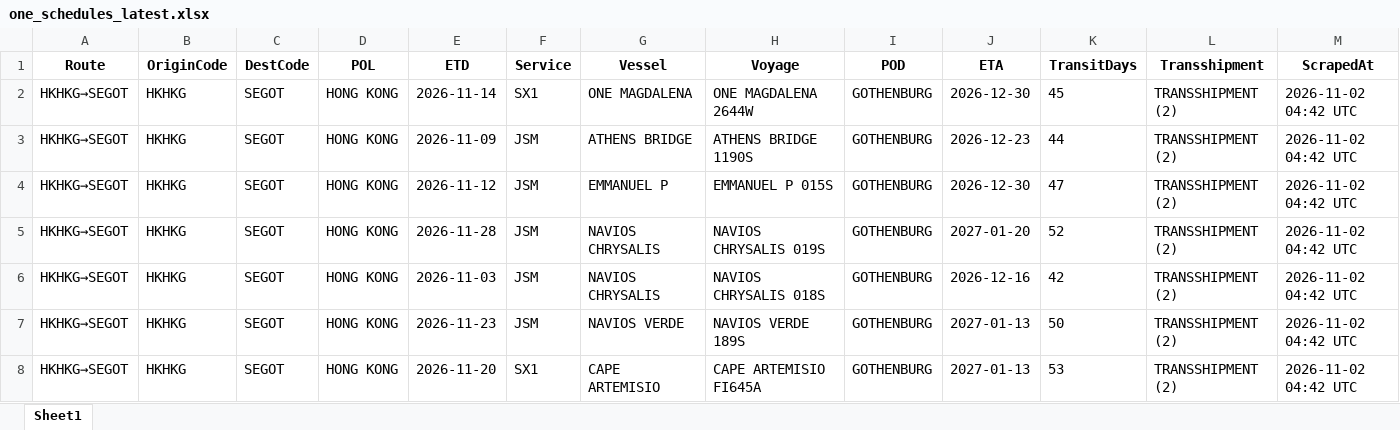
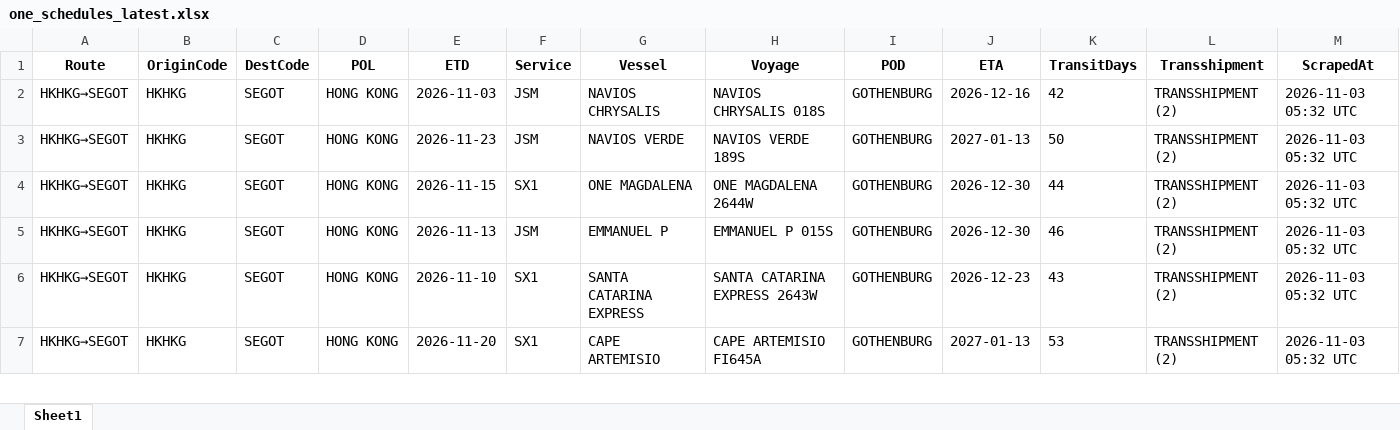
Before and after one commit to ply93/esl-schedule-fetcher, an Excel workbook: output/one_schedules_latest.xlsx, sheet Sheet1, drawn as a sheet; only a part is shown; values as stored, in another font and other column widths than the file's, no borders; removed rows and columns are numbered as before the commit, all else as after; the diff covers the shown part only; the diff names each change by its address in the sheet, - before the commit and + after, or states it on an @@ line.

```diff
--- a/output/one_schedules_latest.xlsx (sheet Sheet1)
+++ b/output/one_schedules_latest.xlsx (sheet Sheet1)
-E2 (ETD): 2026-11-14
+E2 (ETD): 2026-11-03
-F2 (Service): SX1
+F2 (Service): JSM
-G2 (Vessel): ONE MAGDALENA
+G2 (Vessel): NAVIOS CHRYSALIS
-H2 (Voyage): ONE MAGDALENA 2644W
+H2 (Voyage): NAVIOS CHRYSALIS 018S
-J2 (ETA): 2026-12-30
+J2 (ETA): 2026-12-16
-K2 (TransitDays): 45
+K2 (TransitDays): 42
-M2:M6 (ScrapedAt): 2026-11-02 04:42 UTC
+M2:M6 (ScrapedAt): 2026-11-03 05:32 UTC
-E3 (ETD): 2026-11-09
+E3 (ETD): 2026-11-23
-G3 (Vessel): ATHENS BRIDGE
+G3 (Vessel): NAVIOS VERDE
-H3 (Voyage): ATHENS BRIDGE 1190S
+H3 (Voyage): NAVIOS VERDE 189S
-J3 (ETA): 2026-12-23
+J3 (ETA): 2027-01-13
-K3 (TransitDays): 44
+K3 (TransitDays): 50
-E4 (ETD): 2026-11-12
+E4 (ETD): 2026-11-15
-F4 (Service): JSM
+F4 (Service): SX1
-G4 (Vessel): EMMANUEL P
+G4 (Vessel): ONE MAGDALENA
-H4 (Voyage): EMMANUEL P 015S
+H4 (Voyage): ONE MAGDALENA 2644W
-K4 (TransitDays): 47
+K4 (TransitDays): 44
-E5 (ETD): 2026-11-28
+E5 (ETD): 2026-11-13
-G5 (Vessel): NAVIOS CHRYSALIS
+G5 (Vessel): EMMANUEL P
-H5 (Voyage): NAVIOS CHRYSALIS 019S
+H5 (Voyage): EMMANUEL P 015S
-J5 (ETA): 2027-01-20
+J5 (ETA): 2026-12-30
-K5 (TransitDays): 52
+K5 (TransitDays): 46
-E6 (ETD): 2026-11-03
+E6 (ETD): 2026-11-10
-F6 (Service): JSM
+F6 (Service): SX1
-G6 (Vessel): NAVIOS CHRYSALIS
+G6 (Vessel): SANTA CATARINA EXPRESS
-H6 (Voyage): NAVIOS CHRYSALIS 018S
+H6 (Voyage): SANTA CATARINA EXPRESS 2643W
-J6 (ETA): 2026-12-16
+J6 (ETA): 2026-12-23
-K6 (TransitDays): 42
+K6 (TransitDays): 43
-row 7: HKHKG→SEGOT | HKHKG | SEGOT | HONG KONG | 2026-11-23 | JSM | NAVIOS VERDE | NAVIOS VERDE 189S | GOTHENBURG | 2027-01-13 | 50 | TRANSSHIPMENT (2) | 2026-11-02 04:42 UTC
-M7 (ScrapedAt): 2026-11-02 04:42 UTC
+M7 (ScrapedAt): 2026-11-03 05:32 UTC
```
Also changed, not shown: 6 added rows, 4 removed rows and 141 edited cells elsewhere in this sheet, output/esl_schedules_latest.xlsx, 2 other files.
